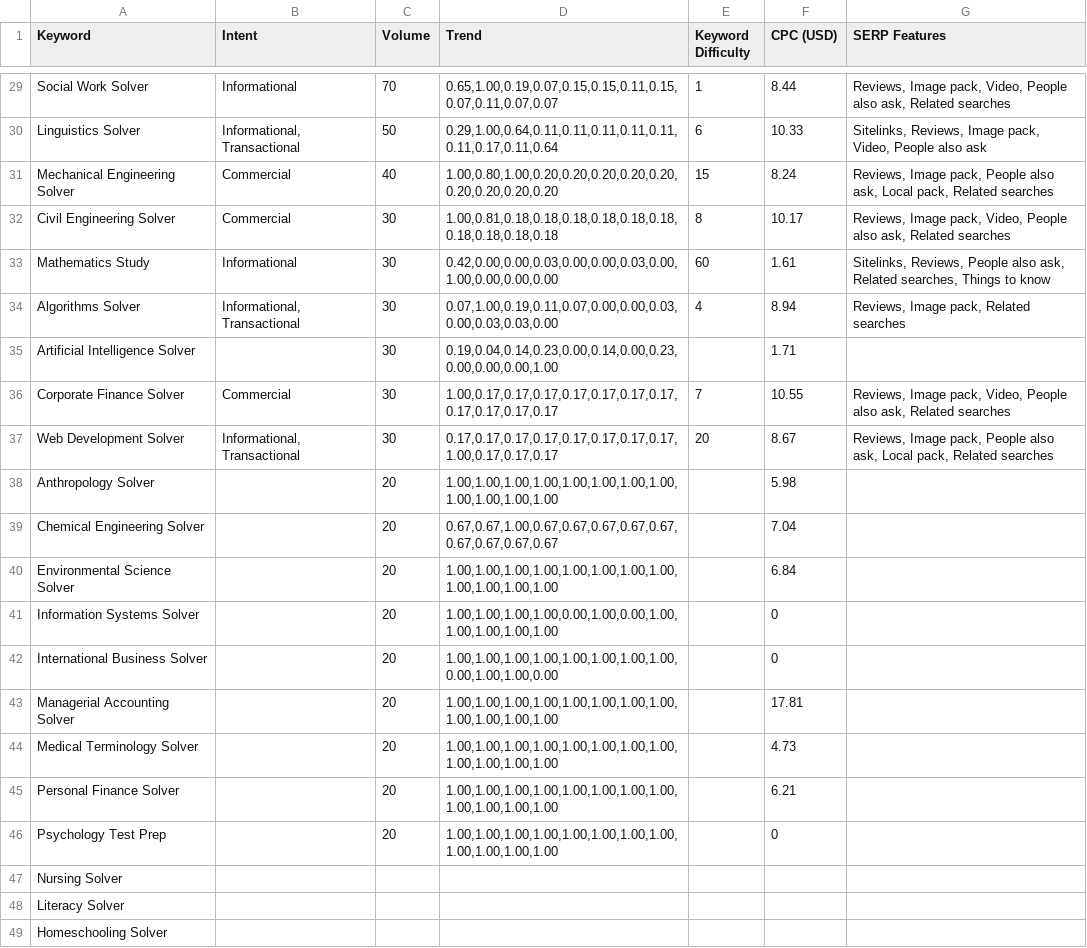
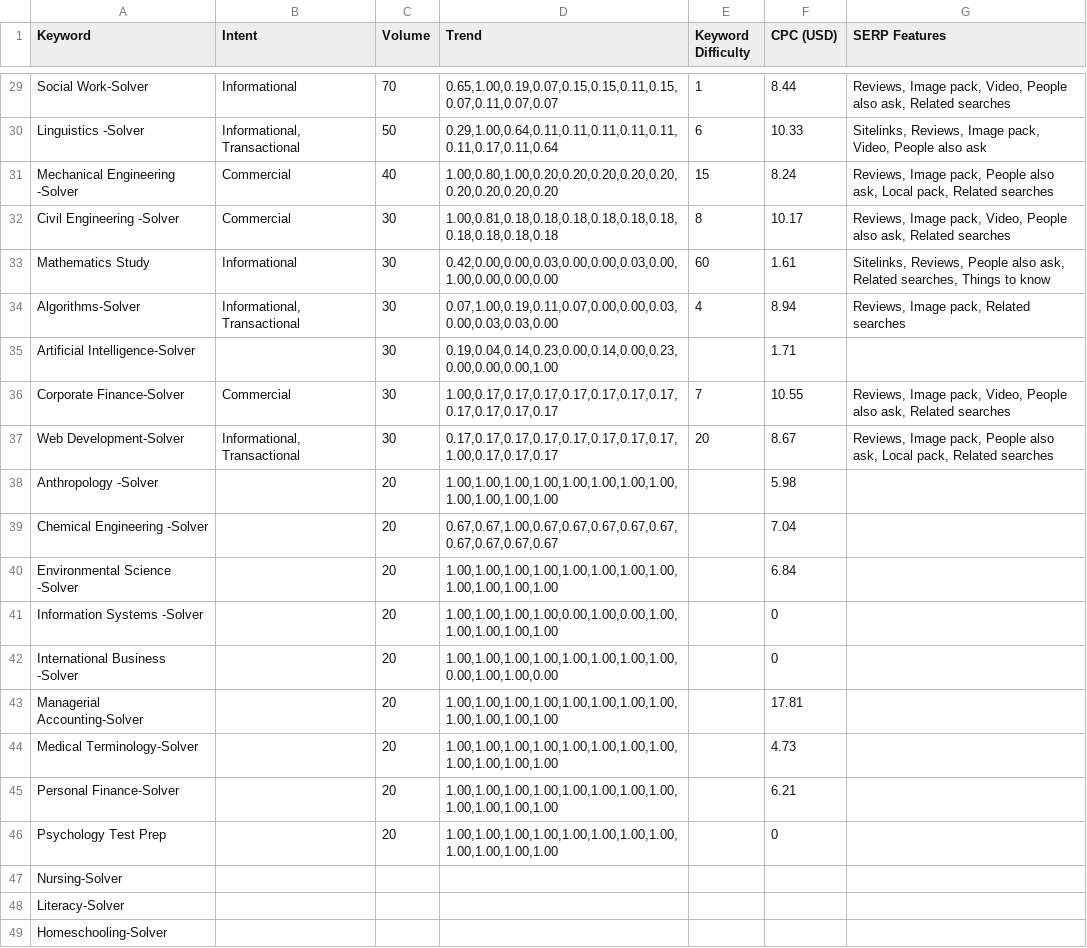
Before and after one commit to wkjdsg/generate_editorial_content, a CSV file: tutor/major_name solver.csv, drawn as a sheet; only a part is shown, gaps mark what is left out; the diff covers the shown part only; the diff names each change by its address in the sheet, - before the commit and + after, or states it on an @@ line.

```diff
--- a/tutor/major_name solver.csv
+++ b/tutor/major_name solver.csv
-A29 (Keyword): Social Work Solver
+A29 (Keyword): Social Work-Solver
-A30 (Keyword): Linguistics Solver
+A30 (Keyword): Linguistics -Solver
-A31 (Keyword): Mechanical Engineering Solver
+A31 (Keyword): Mechanical Engineering -Solver
-A32 (Keyword): Civil Engineering Solver
+A32 (Keyword): Civil Engineering -Solver
-A34 (Keyword): Algorithms Solver
+A34 (Keyword): Algorithms-Solver
-A35 (Keyword): Artificial Intelligence Solver
+A35 (Keyword): Artificial Intelligence-Solver
-A36 (Keyword): Corporate Finance Solver
+A36 (Keyword): Corporate Finance-Solver
-A37 (Keyword): Web Development Solver
+A37 (Keyword): Web Development-Solver
-A38 (Keyword): Anthropology Solver
+A38 (Keyword): Anthropology -Solver
-A39 (Keyword): Chemical Engineering Solver
+A39 (Keyword): Chemical Engineering -Solver
-A40 (Keyword): Environmental Science Solver
+A40 (Keyword): Environmental Science -Solver
-A41 (Keyword): Information Systems Solver
+A41 (Keyword): Information Systems -Solver
-A42 (Keyword): International Business Solver
+A42 (Keyword): International Business -Solver
-A43 (Keyword): Managerial Accounting Solver
+A43 (Keyword): Managerial Accounting-Solver
-A44 (Keyword): Medical Terminology Solver
+A44 (Keyword): Medical Terminology-Solver
-A45 (Keyword): Personal Finance Solver
+A45 (Keyword): Personal Finance-Solver
-A47 (Keyword): Nursing Solver
+A47 (Keyword): Nursing-Solver
-A48 (Keyword): Literacy Solver
+A48 (Keyword): Literacy-Solver
-A49 (Keyword): Homeschooling Solver
+A49 (Keyword): Homeschooling-Solver
```
Also changed, not shown: 27 edited cells elsewhere in this file, tutor/major_name tutor.csv, tutor/major_name_ai.csv, 6 other files.
